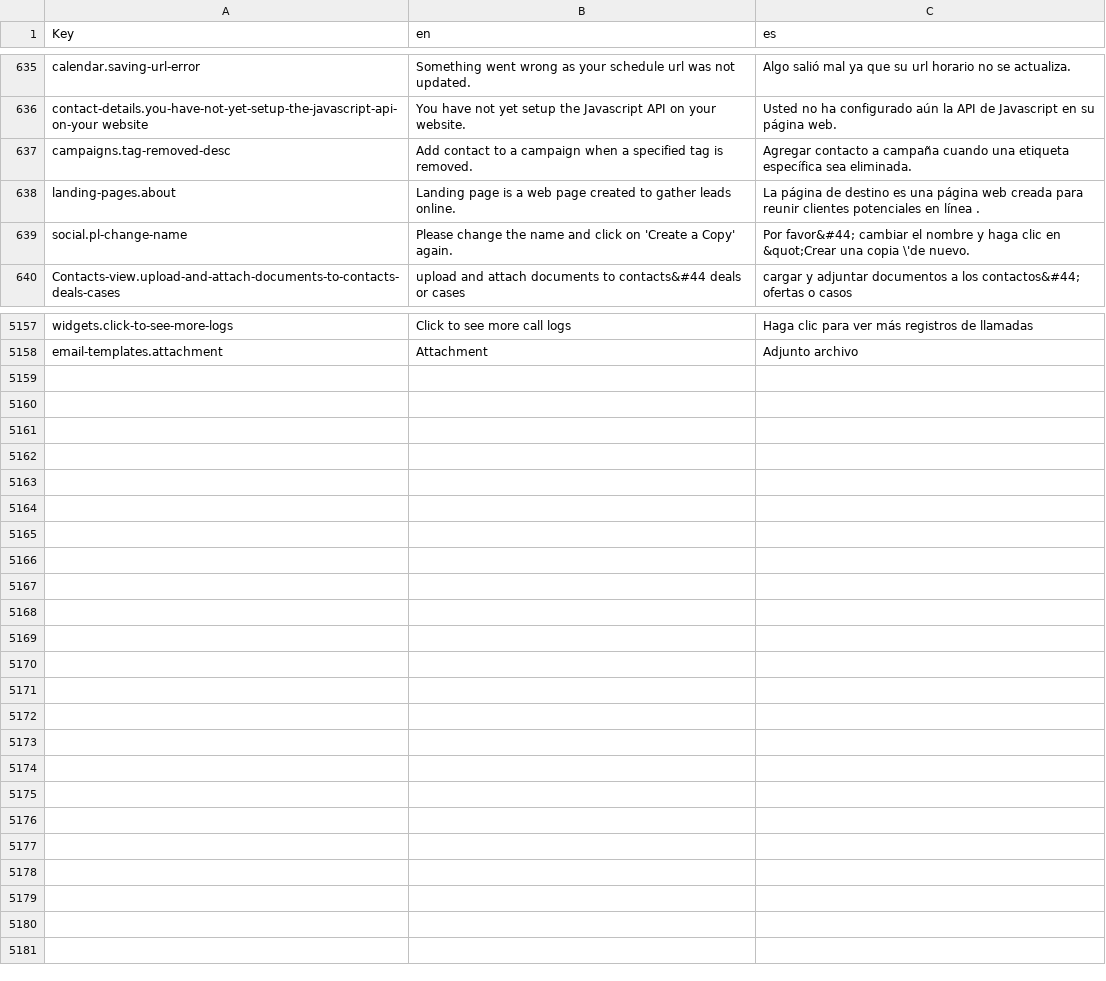
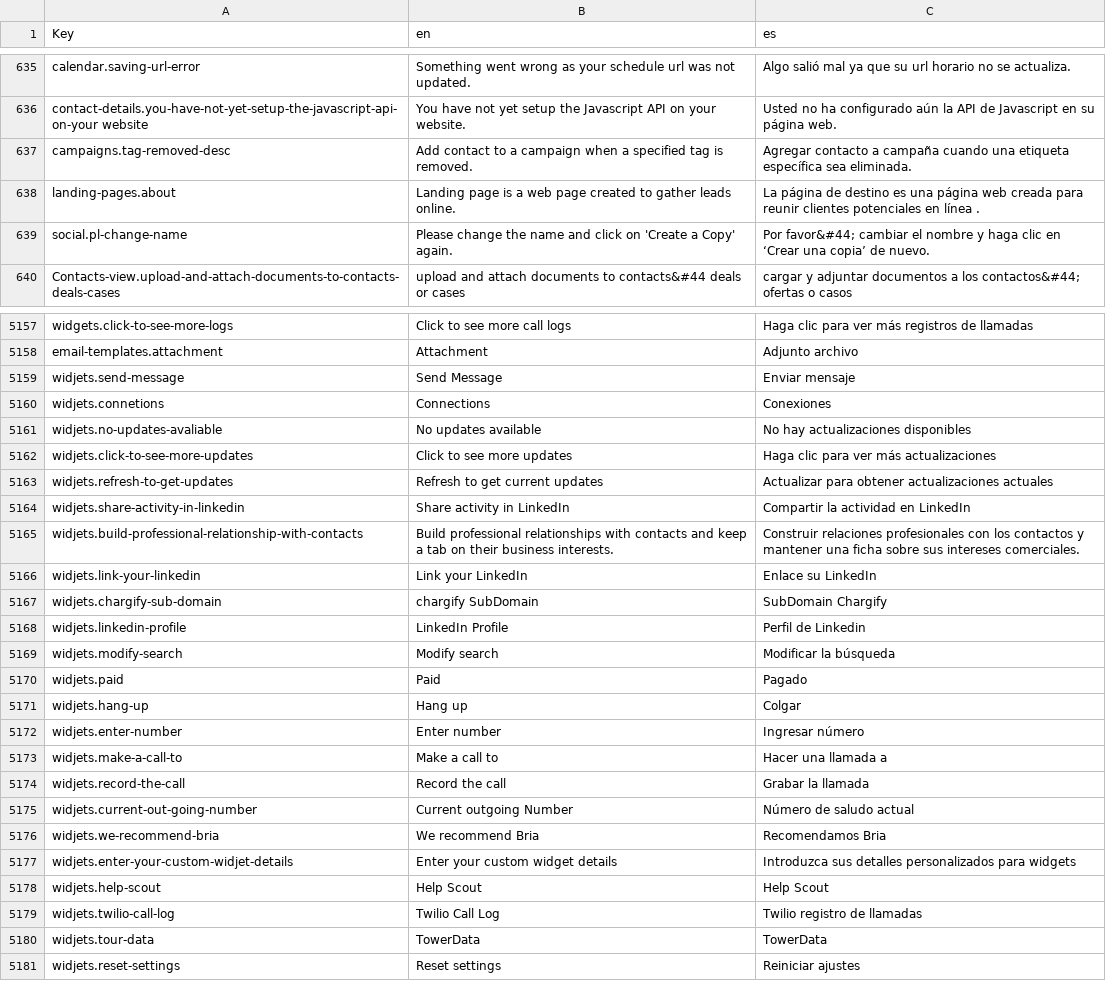
Before and after one commit to polobit/testproject, a CSV file: agile-frontend/WebContent/locales/csv/i18n.csv, drawn as a sheet; only a part is shown, gaps mark what is left out; the diff covers the shown part only.

```diff
--- a/agile-frontend/WebContent/locales/csv/i18n.csv
+++ b/agile-frontend/WebContent/locales/csv/i18n.csv
@@ -638,3 +638,3 @@ campaigns.tag-removed-desc,Add contact to a campaign when a specified tag is rem
 landing-pages.about,Landing page is a web page created to gather leads online.,La página de destino es una página web creada para reunir clientes potenciales en línea .
-social.pl-change-name,Please change the name and click on 'Create a Copy' again.,Por favor&#44; cambiar el nombre y haga clic en &quot;Crear una copia \'de nuevo.
+social.pl-change-name,Please change the name and click on 'Create a Copy' again.,Por favor&#44; cambiar el nombre y haga clic en ‘Crear una copia’ de nuevo.
 Contacts-view.upload-and-attach-documents-to-contacts-deals-cases,upload and attach documents to contacts&#44 deals or cases,cargar y adjuntar documentos a los contactos&#44; ofertas o casos
@@ -5158 +5158,24 @@ widgets.click-to-see-more-logs,Click to see more call logs,Haga clic para ver m
 email-templates.attachment,Attachment,Adjunto archivo
+widjets.send-message,Send Message,Enviar mensaje
+widjets.connetions,Connections,Conexiones
+widjets.no-updates-avaliable,No updates available,No hay actualizaciones disponibles
+widjets.click-to-see-more-updates,Click to see more updates,Haga clic para ver más actualizaciones
+widjets.refresh-to-get-updates,Refresh to get current updates,Actualizar para obtener actualizaciones actuales
+widjets.share-activity-in-linkedin,Share activity in LinkedIn,Compartir la actividad en LinkedIn
+widjets.build-professional-relationship-with-contacts,Build professional relationships with contacts and keep a tab on their business interests.,Construir relaciones profesionales con los contactos y mantener una ficha sobre sus intereses comerciales.
+widjets.link-your-linkedin,Link your LinkedIn,Enlace su LinkedIn
+widjets.chargify-sub-domain,chargify SubDomain,SubDomain Chargify
+widjets.linkedin-profile,LinkedIn Profile,Perfil de Linkedin
+widjets.modify-search,Modify search,Modificar la búsqueda
+widjets.paid,Paid,Pagado
+widjets.hang-up,Hang up,Colgar
+widjets.enter-number,Enter number,Ingresar número
+widjets.make-a-call-to,Make a call to,Hacer una llamada a
+widjets.record-the-call,Record the call,Grabar la llamada
+widjets.current-out-going-number,Current outgoing Number,Número de saludo actual
+widjets.we-recommend-bria,We recommend Bria,Recomendamos Bria
+widjets.enter-your-custom-widjet-details,Enter your custom widget details,Introduzca sus detalles personalizados para widgets
+widjets.help-scout,Help Scout,Help Scout
+widjets.twilio-call-log,Twilio Call Log,Twilio registro de llamadas
+widjets.tour-data,TowerData,TowerData
+widjets.reset-settings,Reset settings,Reiniciar ajustes
```
Also changed, not shown: 1 edited cell elsewhere in this file, 2 other files.
